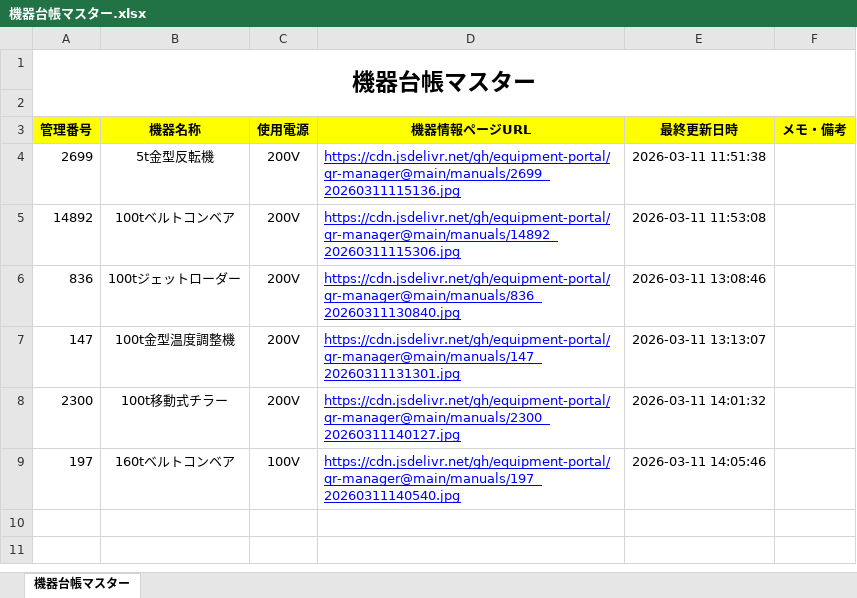
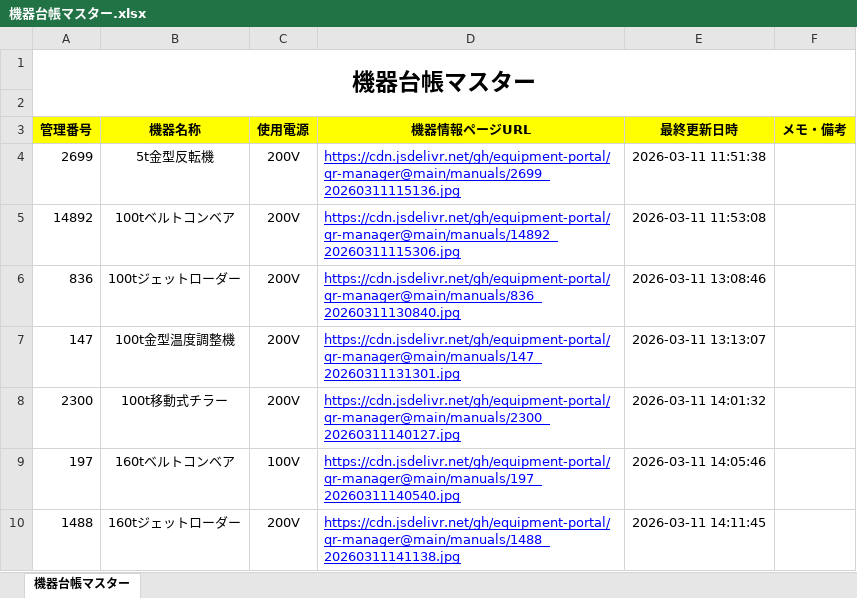
Before and after one commit to equipment-portal/qr-manager, an Excel workbook: ledger/機器台帳マスター.xlsx, sheet 機器台帳マスター, drawn as a sheet; values as stored, in another font and other column widths than the file's, no borders; the diff names each change by its address in the sheet, - before the commit and + after, or states it on an @@ line.

Commit message:
Update Master Ledger

```diff
--- a/ledger/機器台帳マスター.xlsx (sheet 機器台帳マスター)
+++ b/ledger/機器台帳マスター.xlsx (sheet 機器台帳マスター)
+row 10: 1488 | 160tジェットローダー | 200V | https://cdn.jsdelivr.net/gh/equipment-portal/qr-manager@main/manuals/1488_20260311141138.jpg | 2026-03-11 14:11:45
```
